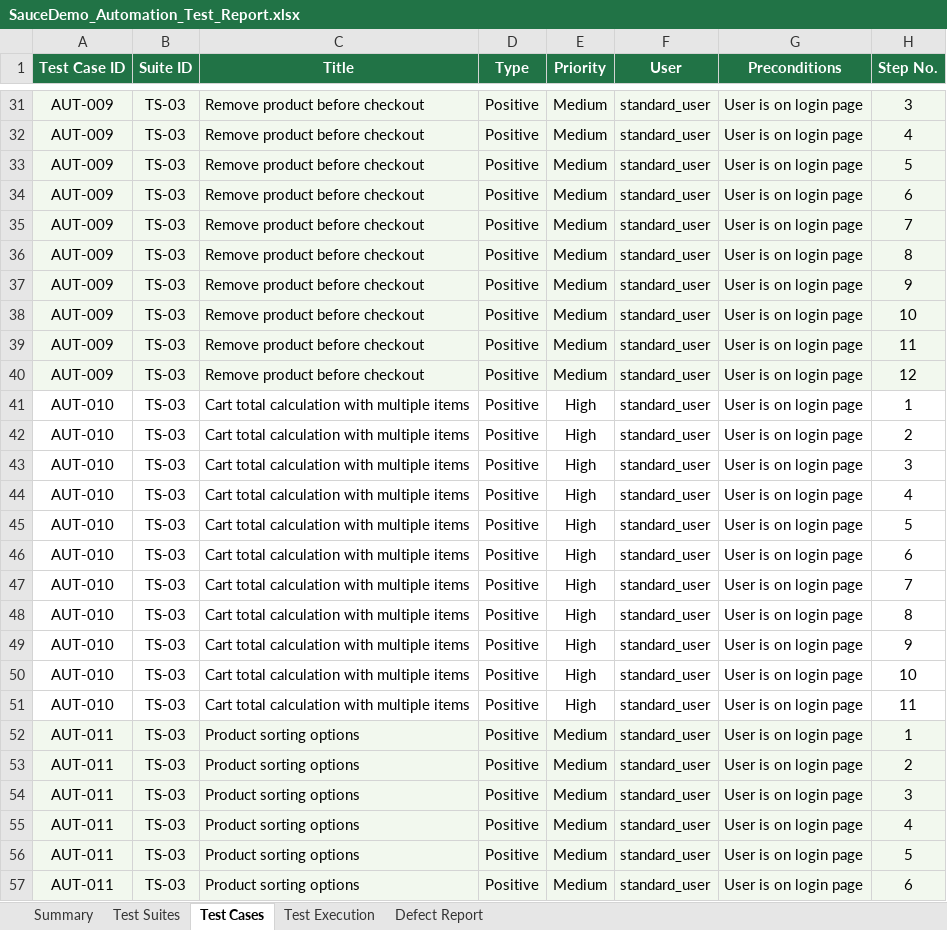
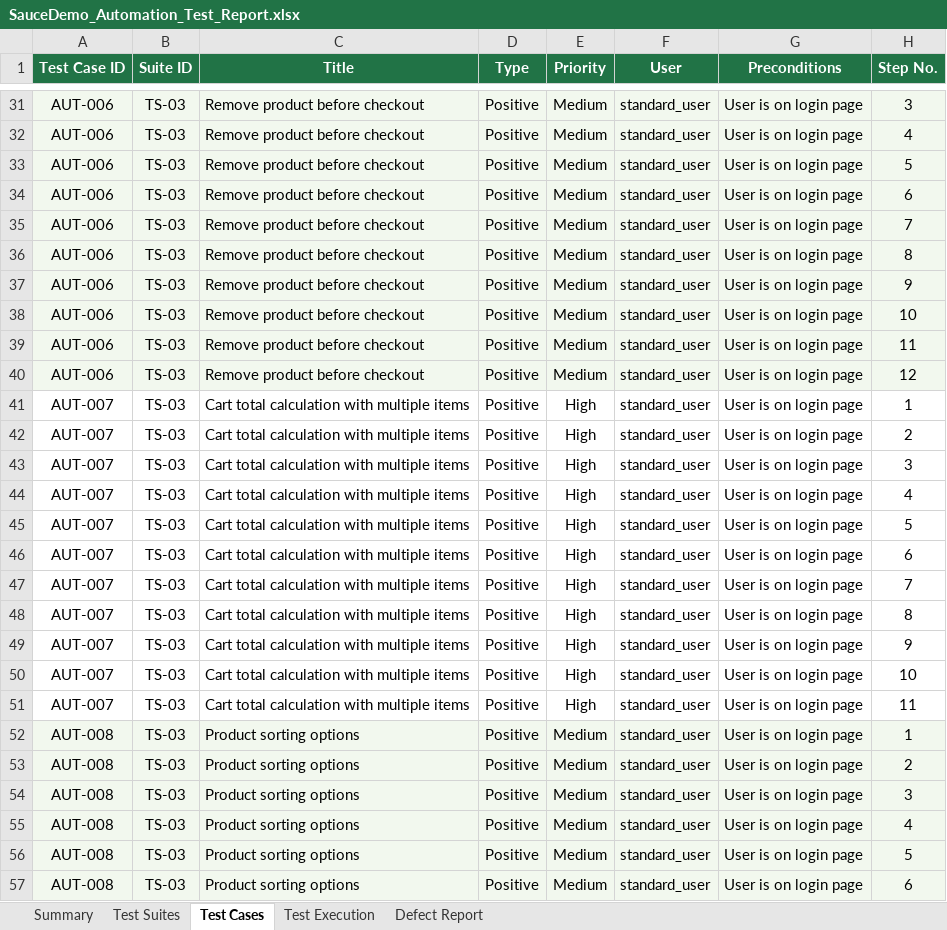
Before and after one commit to Nourn117/saucedemo-selenium-automation, an Excel workbook: docs/SauceDemo_Automation_Test_Report.xlsx, sheet Test Cases, drawn as a sheet; only a part is shown, gaps mark what is left out; values as stored, in another font and other column widths than the file's, no borders; the diff covers the shown part only; the diff names each change by its address in the sheet, - before the commit and + after, or states it on an @@ line.

Commit message:
Renumber automation test case IDs to AUT-001..AUT-026

```diff
--- a/docs/SauceDemo_Automation_Test_Report.xlsx (sheet Test Cases)
+++ b/docs/SauceDemo_Automation_Test_Report.xlsx (sheet Test Cases)
-A31:A40 (Test Case ID): AUT-009
+A31:A40 (Test Case ID): AUT-006
-A41:A51 (Test Case ID): AUT-010
+A41:A51 (Test Case ID): AUT-007
-A52:A57 (Test Case ID): AUT-011
+A52:A57 (Test Case ID): AUT-008
```
Also changed, not shown: 149 edited cells elsewhere in this sheet, sheet Test Execution, sheet Defect Report, sheet Test Suites.
